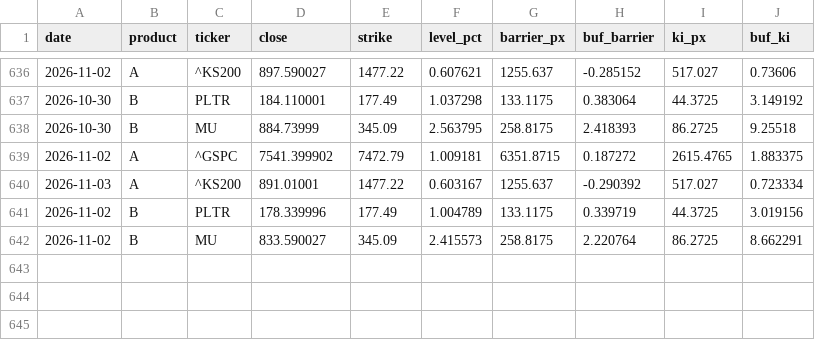
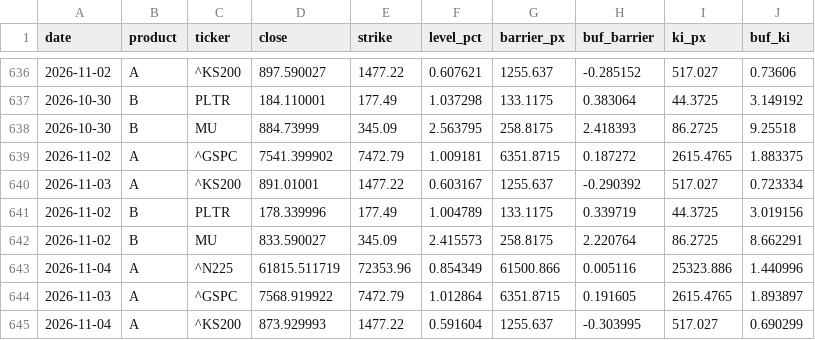
Before and after one commit to scocuro/release, a CSV file: data/history.csv, drawn as a sheet; only a part is shown, gaps mark what is left out; the diff names each change by its address in the sheet, - before the commit and + after, or states it on an @@ line.

```diff
--- a/data/history.csv
+++ b/data/history.csv
+row 643: 2026-11-04 | A | ^N225 | 61815.511719 | 72353.96 | 0.854349 | 61500.866 | 0.005116 | 25323.886 | 1.440996
+row 644: 2026-11-03 | A | ^GSPC | 7568.919922 | 7472.79 | 1.012864 | 6351.8715 | 0.191605 | 2615.4765 | 1.893897
+row 645: 2026-11-04 | A | ^KS200 | 873.929993 | 1477.22 | 0.591604 | 1255.637 | -0.303995 | 517.027 | 0.690299
```
Also changed, not shown: docs/data/history.csv, 3 other files.
